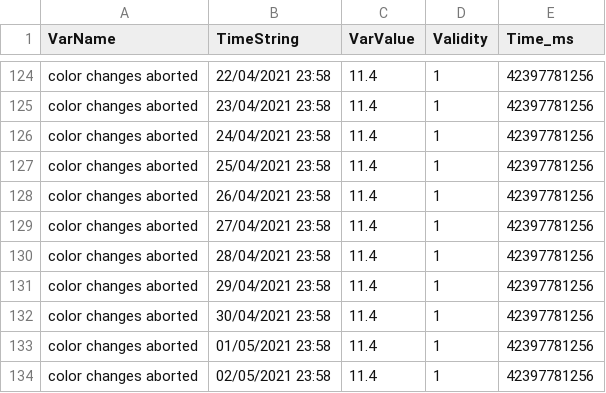
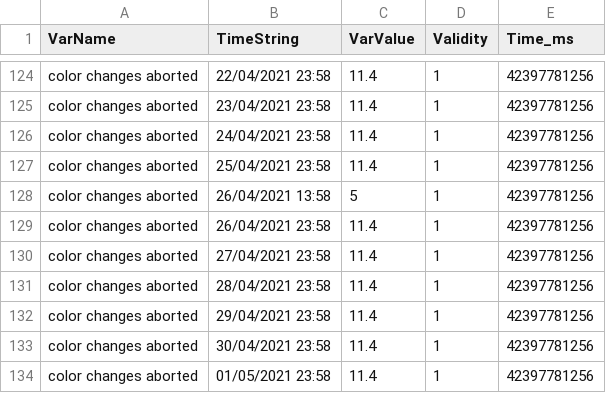
Before and after one commit to GSotelo/production-data-server, a CSV file: csv/color_change_aborted.csv, drawn as a sheet; only a part is shown, gaps mark what is left out; the shorter side is filled out with more unchanged rows; the diff names each change by its address in the sheet, - before the commit and + after, or states it on an @@ line.

```diff
--- a/csv/color_change_aborted.csv
+++ b/csv/color_change_aborted.csv
+row 128: color changes aborted | 26/04/2021 13:58 | 5 | 1 | 42397781256
```
Also changed, not shown: csv/color_change_duration.csv, 4 other files.
